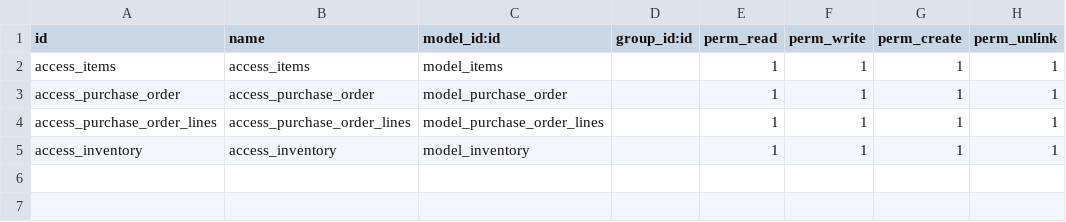
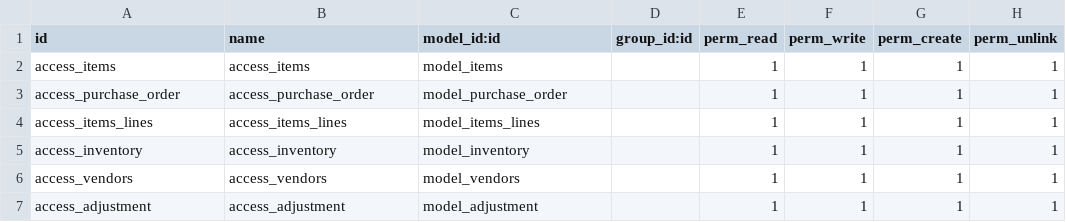
Before and after one commit to AbdelsalamSayed/odoo_learn, a CSV file: pharmacy/security/ir.model.access.csv, drawn as a sheet.

```diff
--- a/pharmacy/security/ir.model.access.csv
+++ b/pharmacy/security/ir.model.access.csv
@@ -3,3 +3,5 @@ access_items,access_items,model_items,,1,1,1,1
 access_purchase_order,access_purchase_order,model_purchase_order,,1,1,1,1
-access_purchase_order_lines,access_purchase_order_lines,model_purchase_order_lines,,1,1,1,1
+access_items_lines,access_items_lines,model_items_lines,,1,1,1,1
 access_inventory,access_inventory,model_inventory,,1,1,1,1
+access_vendors,access_vendors,model_vendors,,1,1,1,1
+access_adjustment,access_adjustment,model_adjustment,,1,1,1,1
```
Also changed, not shown: 17 other files.
